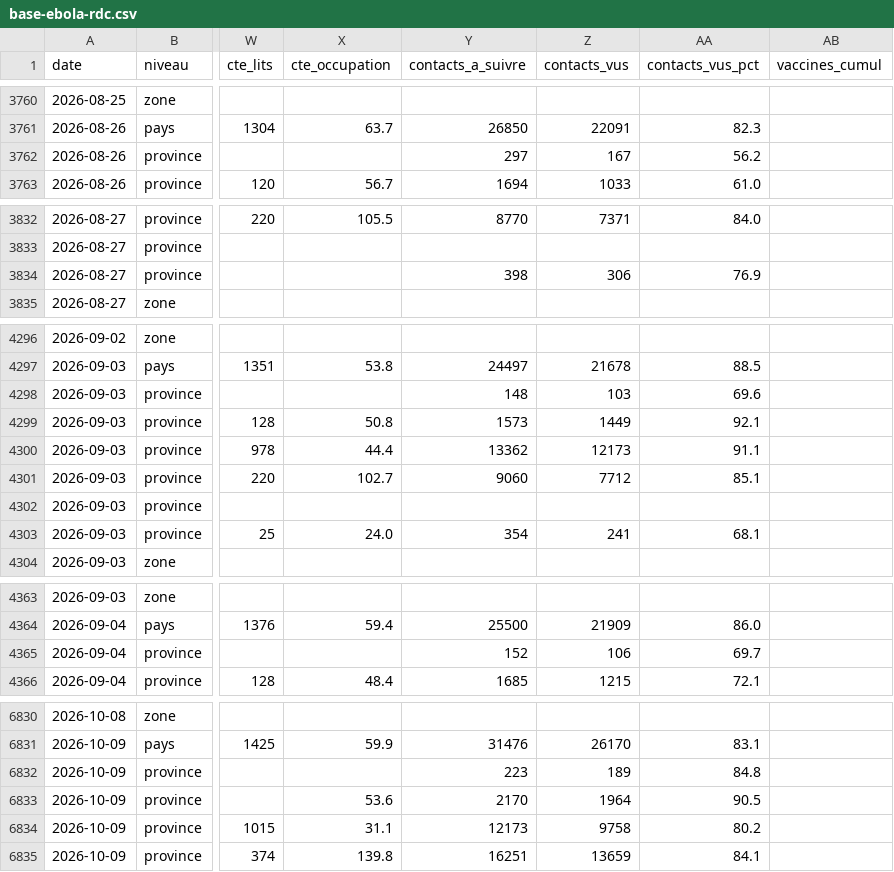
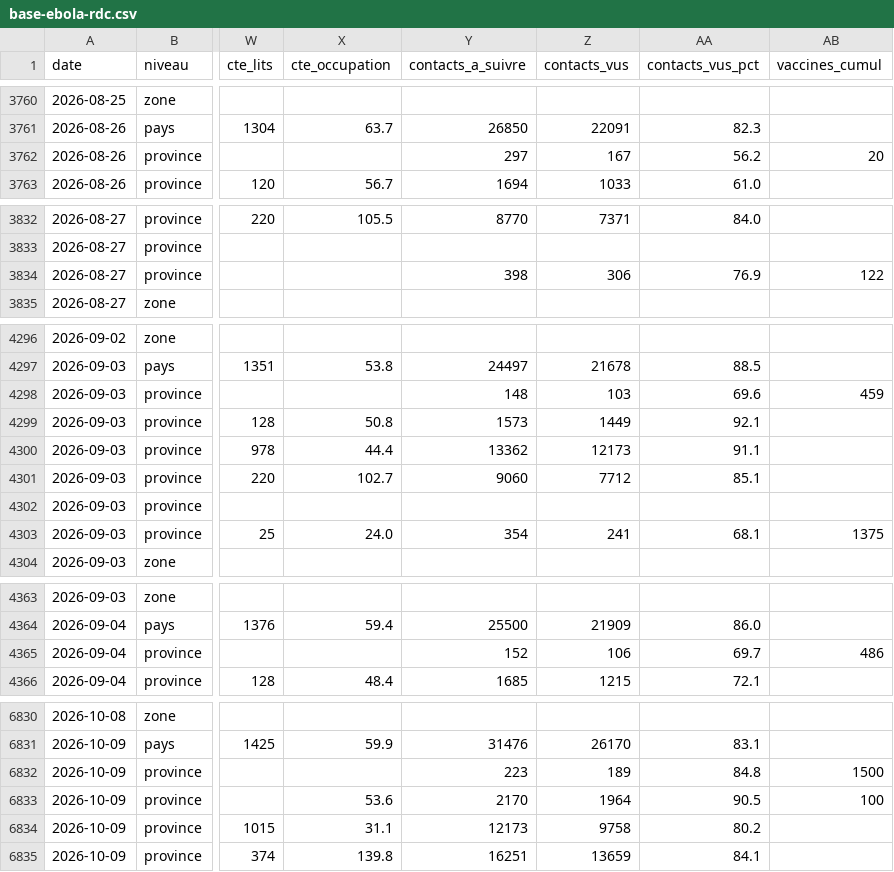
Before and after one commit to faaaaable/ebola-tracker, a CSV file: data/base-ebola-rdc.csv, drawn as a sheet; only a part is shown, gaps mark what is left out; the diff covers the shown part only; the diff names each change by its address in the sheet, - before the commit and + after, or states it on an @@ line.

```diff
--- a/data/base-ebola-rdc.csv
+++ b/data/base-ebola-rdc.csv
-AB3762 (vaccines_cumul): (empty)
+AB3762 (vaccines_cumul): 20
-AB3834 (vaccines_cumul): (empty)
+AB3834 (vaccines_cumul): 122
-AB4298 (vaccines_cumul): (empty)
+AB4298 (vaccines_cumul): 459
-AB4303 (vaccines_cumul): (empty)
+AB4303 (vaccines_cumul): 1375
-AB4365 (vaccines_cumul): (empty)
+AB4365 (vaccines_cumul): 486
-AB6832 (vaccines_cumul): (empty)
+AB6832 (vaccines_cumul): 1500
-AB6833 (vaccines_cumul): (empty)
+AB6833 (vaccines_cumul): 100
```
Also changed, not shown: 9 edited cells elsewhere in this file, 17 other files.
